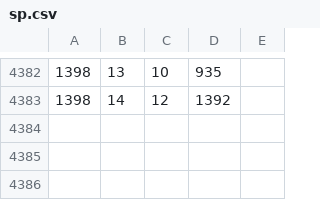
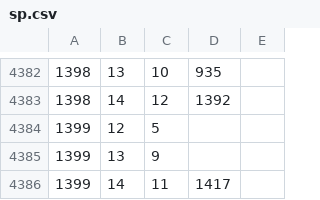
Before and after one commit to syota0304/IIDX_Viewer, a CSV file: 28/sp.csv, drawn as a sheet; only a part is shown, gaps mark what is left out.

```diff
--- a/28/sp.csv
+++ b/28/sp.csv
@@ -4383 +4383,4 @@
 1398,14,12,1392,
+1399,12,5,,
+1399,13,9,,
+1399,14,11,1417,
```
Also changed, not shown: 28/dp.csv, 28/music.csv, 1 other file.
